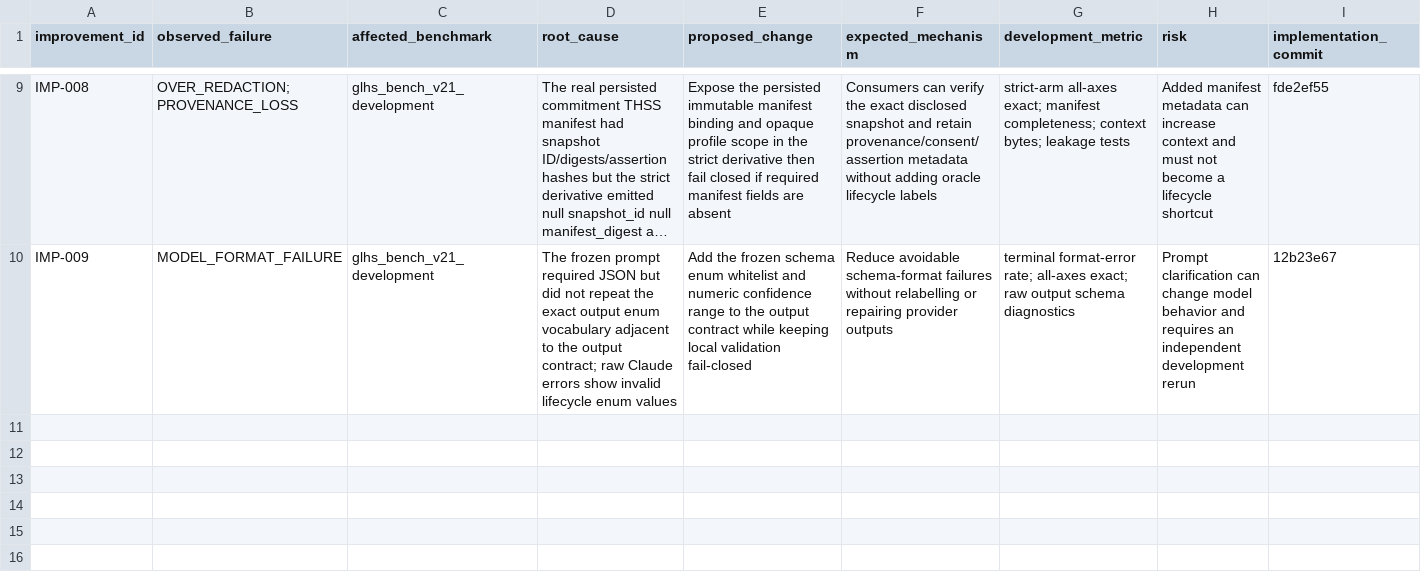
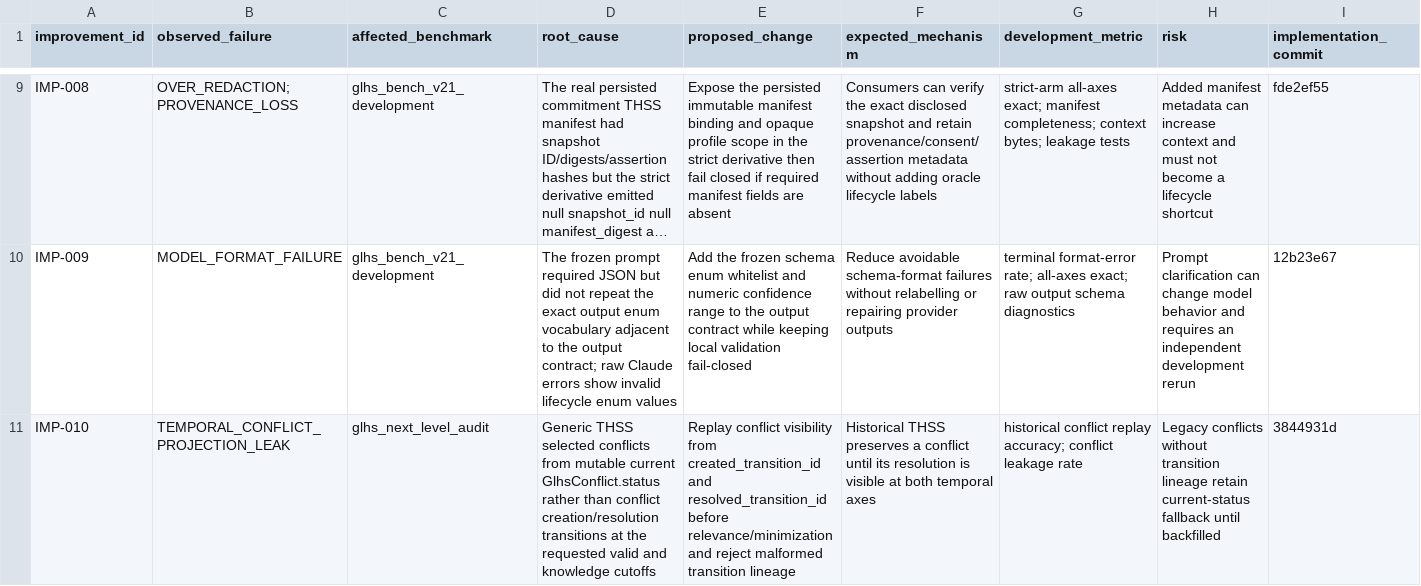
Before and after one commit to Project-CLARA-HBT/CLARA-Care, a CSV file: protocols/commitloop/improvement_registry.csv, drawn as a sheet; only a part is shown, gaps mark what is left out; long unchanged cells end in …; rows hold the shown columns only; the diff names each change by its address in the sheet, - before the commit and + after, or states it on an @@ line.

Commit message:
docs(glhs): register temporal conflict repair

```diff
--- a/protocols/commitloop/improvement_registry.csv
+++ b/protocols/commitloop/improvement_registry.csv
+row 11: IMP-010 | TEMPORAL_CONFLICT_PROJECTION_LEAK | glhs_next_level_audit | Generic THSS selected conflicts from mutable current GlhsConflict.status rather than conflict creation/resolution transitions at the requested valid and knowledge cutoffs | Replay conflict visibility from created_transition_id and resolved_transition_id before relevance/minimization and reject malformed transition lineage | Historical THSS preserves a conflict until its resolution is visible at both temporal axes | historical conflict replay accuracy; conflict leakage rate | Legacy conflicts without transition lineage retain current-status fallback until backfilled | 3844931d
```
Also changed, not shown: 1 other file.
